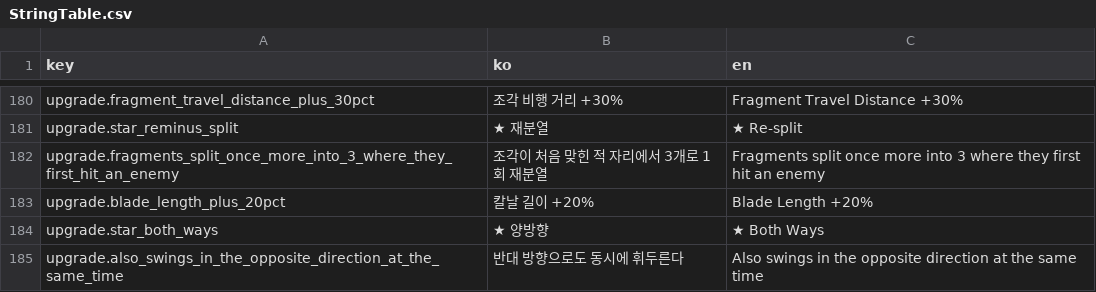
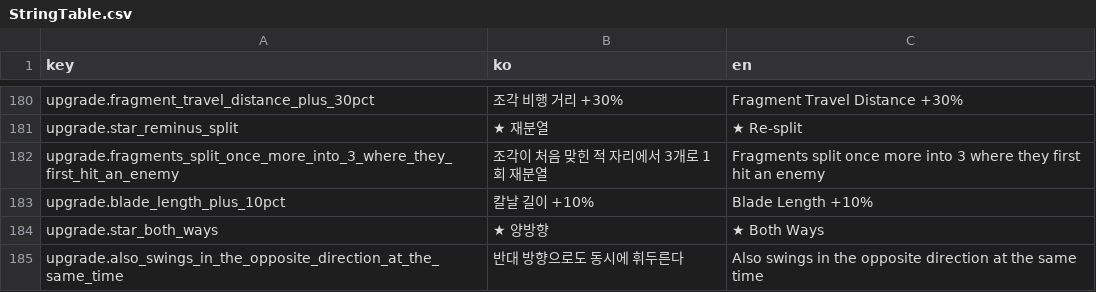
Before and after one commit to hedwig3798/2CTRL, a CSV file: Assets/Resources/Localization/StringTable.csv, drawn as a sheet; only a part is shown, gaps mark what is left out.

```diff
--- a/Assets/Resources/Localization/StringTable.csv
+++ b/Assets/Resources/Localization/StringTable.csv
@@ -182,3 +182,3 @@ upgrade.star_reminus_split,★ 재분열,★ Re-split
 upgrade.fragments_split_once_more_into_3_where_they_first_hit_an_enemy,조각이 처음 맞힌 적 자리에서 3개로 1회 재분열,Fragments split once more into 3 where they first hit an enemy
-upgrade.blade_length_plus_20pct,칼날 길이 +20%,Blade Length +20%
+upgrade.blade_length_plus_10pct,칼날 길이 +10%,Blade Length +10%
 upgrade.star_both_ways,★ 양방향,★ Both Ways
```
Also changed, not shown: 3 other files.
